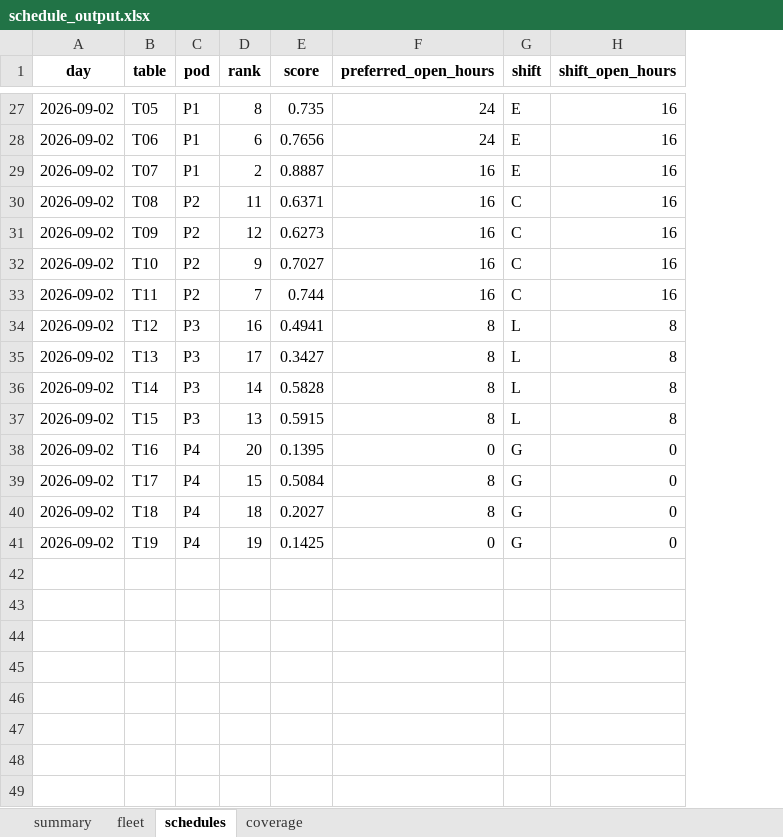
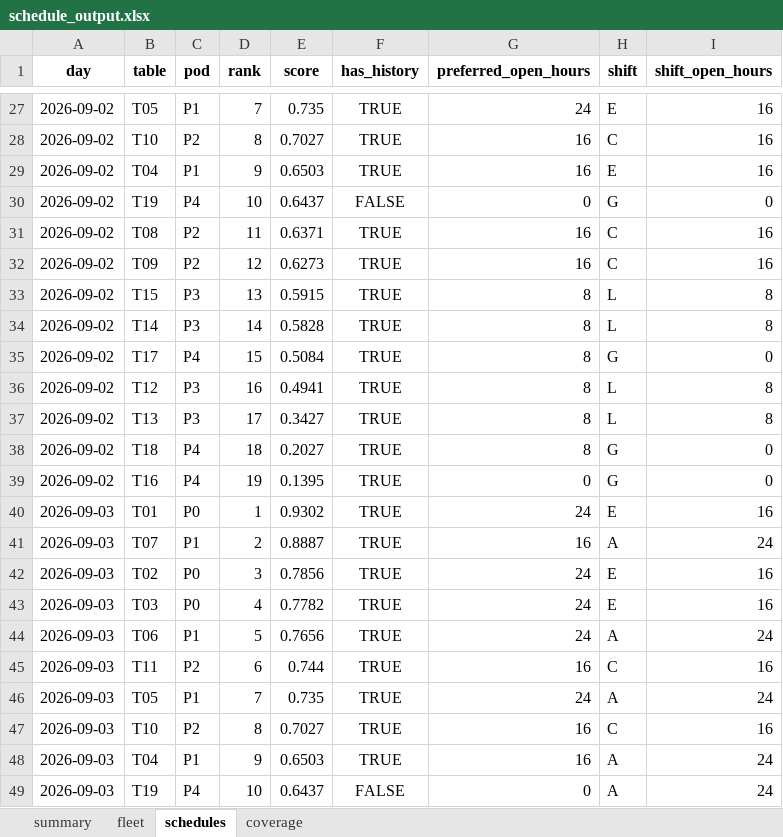
Before and after one commit to CarsonLoi/Optimization, an Excel workbook: examples/schedule_output.xlsx, sheet schedules, drawn as a sheet; only a part is shown, gaps mark what is left out; values as stored, in another font and other column widths than the file's, no borders; removed rows and columns are numbered as before the commit, all else as after; the diff covers the shown part only; the diff names each change by its address in the sheet, - before the commit and + after, or states it on an @@ line.

```diff
--- a/examples/schedule_output.xlsx (sheet schedules)
+++ b/examples/schedule_output.xlsx (sheet schedules)
+column F (has_history), rows 27-29: all TRUE; rows 31-32: TRUE | TRUE; rows 36-39: all TRUE
-D27 (rank): 8
+D27 (rank): 7
-B28 (table): T06
+B28 (table): T10
-C28 (pod): P1
+C28 (pod): P2
-D28 (rank): 6
+D28 (rank): 8
-E28 (score): 0.7656
+E28 (score): 0.7027
-G28 (preferred_open_hours): 24
+G28 (preferred_open_hours): 16
-H28 (shift): E
+H28 (shift): C
-B29 (table): T07
+B29 (table): T04
-D29 (rank): 2
+D29 (rank): 9
-E29 (score): 0.8887
+E29 (score): 0.6503
+row 30: 2026-09-02 | T19 | P4 | 10 | 0.6437 | FALSE | 0 | G | 0
-row 32: 2026-09-02 | T10 | P2 | 9 | 0.7027 | 16 | C | 16
-row 33: 2026-09-02 | T11 | P2 | 7 | 0.744 | 16 | C | 16
@@ row 37 moved to row 33: 2026-09-02 @@
@@ row 36 moved to row 34: 2026-09-02 @@
@@ row 39 moved to row 35: 2026-09-02 @@
-row 38: 2026-09-02 | T16 | P4 | 20 | 0.1395 | 0 | G | 0
-B39 (table): T19
+B39 (table): T16
-E39 (score): 0.1425
+E39 (score): 0.1395
+row 40: 2026-09-03 | T01 | P0 | 1 | 0.9302 | TRUE | 24 | E | 16
+row 41: 2026-09-03 | T07 | P1 | 2 | 0.8887 | TRUE | 16 | A | 24
+row 42: 2026-09-03 | T02 | P0 | 3 | 0.7856 | TRUE | 24 | E | 16
+row 43: 2026-09-03 | T03 | P0 | 4 | 0.7782 | TRUE | 24 | E | 16
+row 44: 2026-09-03 | T06 | P1 | 5 | 0.7656 | TRUE | 24 | A | 24
+row 45: 2026-09-03 | T11 | P2 | 6 | 0.744 | TRUE | 16 | C | 16
+row 46: 2026-09-03 | T05 | P1 | 7 | 0.735 | TRUE | 24 | A | 24
+row 47: 2026-09-03 | T10 | P2 | 8 | 0.7027 | TRUE | 16 | C | 16
+row 48: 2026-09-03 | T04 | P1 | 9 | 0.6503 | TRUE | 16 | A | 24
+row 49: 2026-09-03 | T19 | P4 | 10 | 0.6437 | FALSE | 0 | A | 24
```
Also changed, not shown: 11 added rows, 2 removed rows, 9 moved rows and 9 edited cells elsewhere in this sheet, sheet coverage, sheet fleet, sheet summary, data/config.xlsx, data/demand.xlsx, 9 other files.
